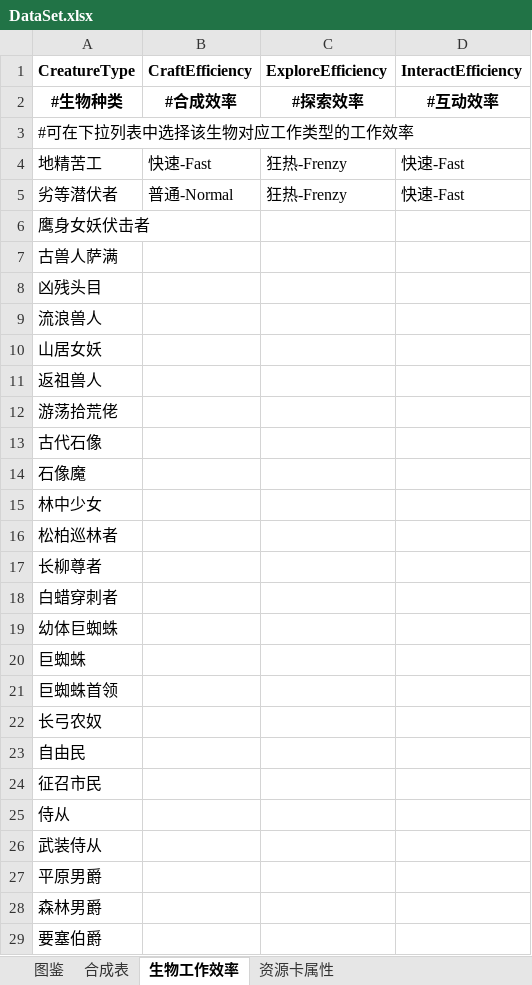
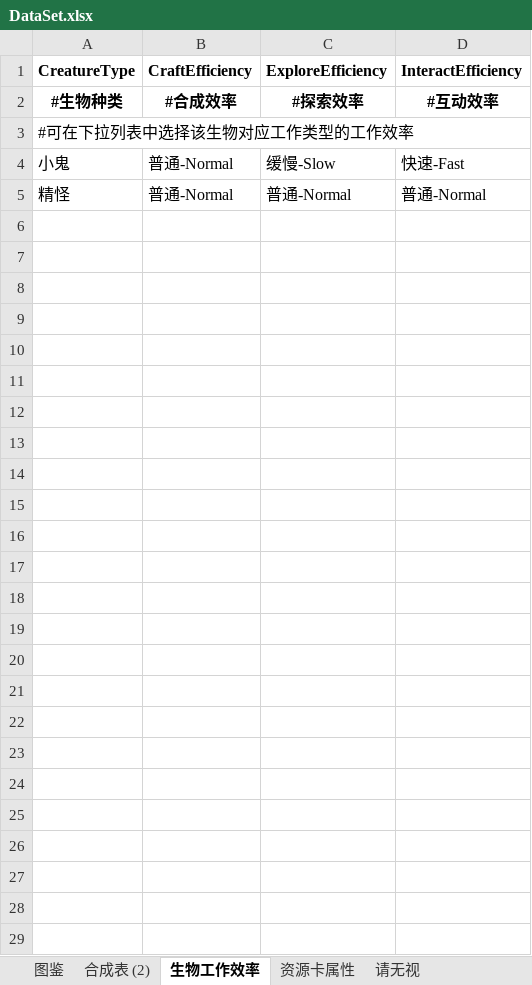
Before and after one commit to ranshaobaichi/Card, an Excel workbook: Assets/DataBase/Data/DataSet.xlsx, sheet 生物工作效率, drawn as a sheet; values as stored, in another font and other column widths than the file's, no borders; removed rows and columns are numbered as before the commit, all else as after; the diff names each change by its address in the sheet, - before the commit and + after, or states it on an @@ line.

```diff
--- a/Assets/DataBase/Data/DataSet.xlsx (sheet 生物工作效率)
+++ b/Assets/DataBase/Data/DataSet.xlsx (sheet 生物工作效率)
-sheet tab: 合成表
+sheet tab: 请无视
+sheet tab: 合成表 (2)
@@ sheet tab order changed: 图鉴 | 合成表 (2) | 生物工作效率 | 资源卡属性 | 请无视 @@
-row 4: 地精苦工 | 快速-Fast | 狂热-Frenzy | 快速-Fast
-A4 (CreatureType): 劣等潜伏者
+A4 (CreatureType): 小鬼
-C4 (ExploreEfficiency): 狂热-Frenzy
+C4 (ExploreEfficiency): 缓慢-Slow
-row 6: 鹰身女妖伏击者
-row 7: 古兽人萨满
-row 8: 凶残头目
-row 9: 流浪兽人
-row 10: 山居女妖
-row 11: 返祖兽人
-row 12: 游荡拾荒佬
-row 13: 古代石像
-row 14: 石像魔
-row 15: 林中少女
-row 16: 松柏巡林者
-row 17: 长柳尊者
-row 18: 白蜡穿刺者
-row 19: 幼体巨蜘蛛
-row 20: 巨蜘蛛
-row 21: 巨蜘蛛首领
-row 22: 长弓农奴
-row 23: 自由民
-row 24: 征召市民
-row 25: 侍从
-row 26: 武装侍从
-row 27: 平原男爵
-row 28: 森林男爵
-row 29: 要塞伯爵
+row 5: 精怪 | 普通-Normal | 普通-Normal | 普通-Normal
```
Also changed, not shown: sheet 请无视, sheet 图鉴, sheet 资源卡属性, 23 other files.
